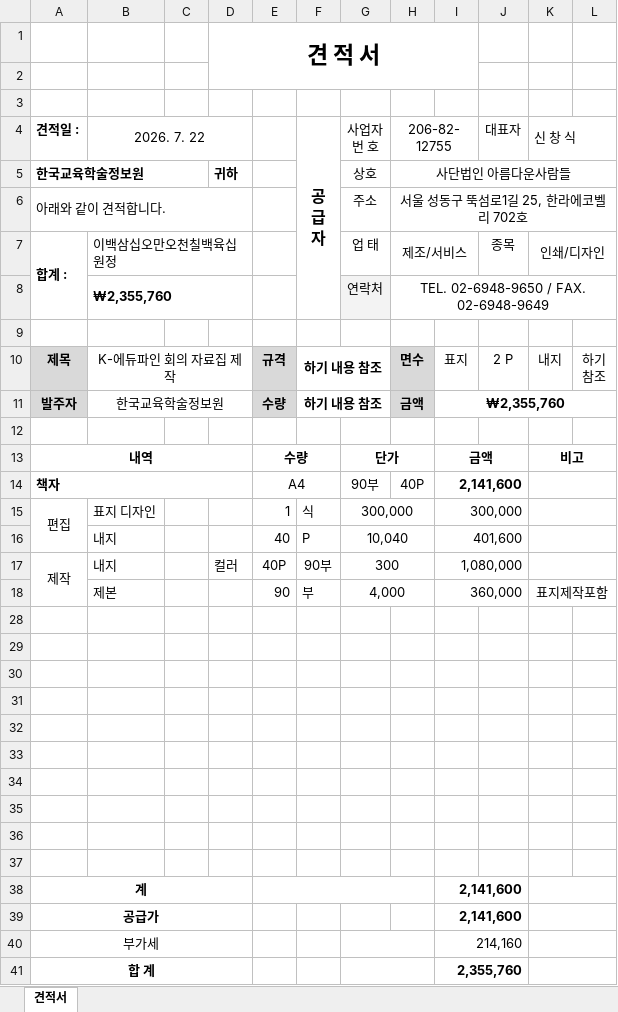
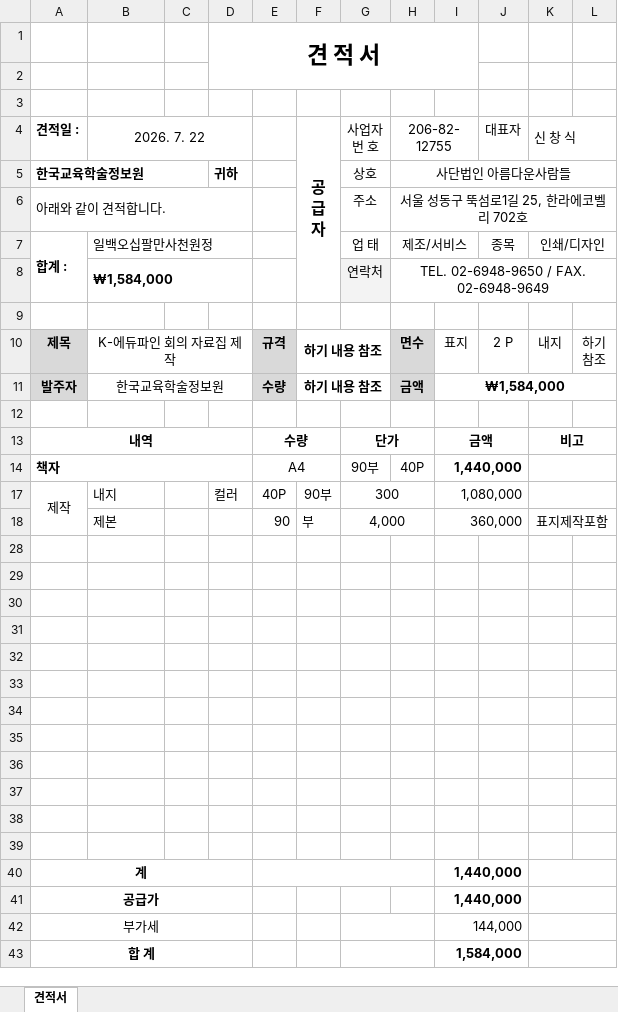
Before and after one commit to startvaluekorea-arch/quotation-generator, an Excel workbook: public/sample/디지털.xlsx, sheet 견적서, drawn as a sheet; values as stored, in another font and other column widths than the file's, no borders; charts and pictures not drawn; removed rows and columns are numbered as before the commit, all else as after; the diff names each change by its address in the sheet, - before the commit and + after, or states it on an @@ line.

```diff
--- a/public/sample/디지털.xlsx (sheet 견적서)
+++ b/public/sample/디지털.xlsx (sheet 견적서)
-B7 (2026. 7. 22): 이백삼십오만오천칠백육십원정
+B7 (2026. 7. 22): 일백오십팔만사천원정
-B8 (2026. 7. 22): ₩2,355,760
+B8 (2026. 7. 22): ₩1,584,000
-I11: ₩2,355,760
+I11: ₩1,584,000
-I14: 2,141,600
+I14: 1,440,000
-row 15: 편집 | 표지 디자인 |  |  | 1 | 식 | 300,000 |  | 300,000
-row 16:  | 내지 |  |  | 40 | P | 10,040 |  | 401,600
+row 38: (empty)
+row 39: (empty)
-I40:I41: 2,141,600
+I40:I41: 1,440,000
-I42: 214,160
+I42: 144,000
-I43: 2,355,760
+I43: 1,584,000
```
Also changed, not shown: hidden cells, sample/디지털.xlsx, 4 other files.
